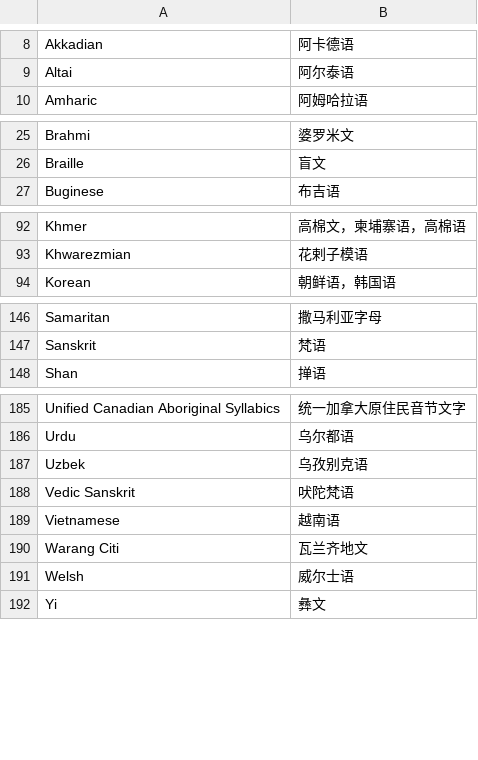
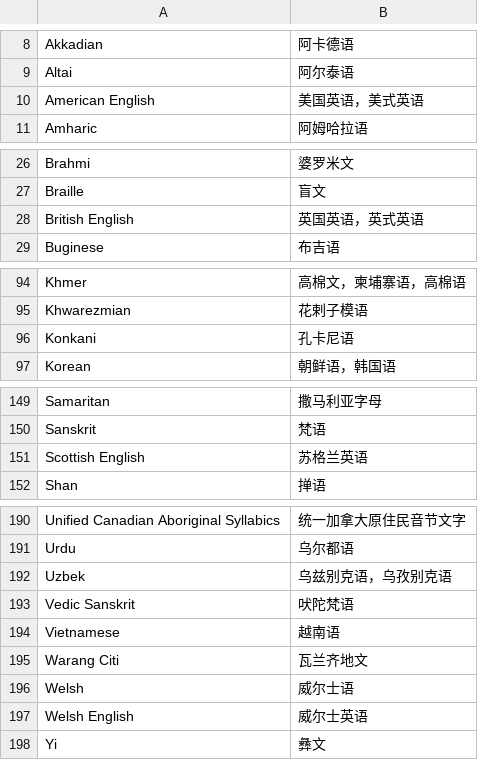
Before and after one commit to xfq/scripts, a CSV file: name/scripts.csv, drawn as a sheet; only a part is shown, gaps mark what is left out; the diff covers the shown part only.

```diff
--- a/name/scripts.csv
+++ b/name/scripts.csv
@@ -9,2 +9,3 @@ Akkadian,阿卡德语
 Altai,阿尔泰语
+American English,美国英语，美式英语
 Amharic,阿姆哈拉语
@@ -26,2 +27,3 @@ Brahmi,婆罗米文
 Braille,盲文
+British English,英国英语，英式英语
 Buginese,布吉语
@@ -93,2 +95,3 @@ Khmer,高棉文，柬埔寨语，高棉语
 Khwarezmian,花剌子模语
+Konkani,孔卡尼语
 Korean,朝鲜语，韩国语
@@ -147,2 +150,3 @@ Samaritan,撒马利亚字母
 Sanskrit,梵语
+Scottish English,苏格兰英语
 Shan,掸语
@@ -186,3 +191,3 @@ Unified Canadian Aboriginal Syllabics,统一加拿大原住民音节文字
 Urdu,乌尔都语
-Uzbek,乌孜别克语
+Uzbek,乌兹别克语，乌孜别克语
 Vedic Sanskrit,吠陀梵语
@@ -191,2 +196,3 @@ Warang Citi,瓦兰齐地文
 Welsh,威尔士语
+Welsh English,威尔士英语
 Yi,彝文
```
Also changed, not shown: 1 added row and 1 edited cell elsewhere in this file, 1 other file.
